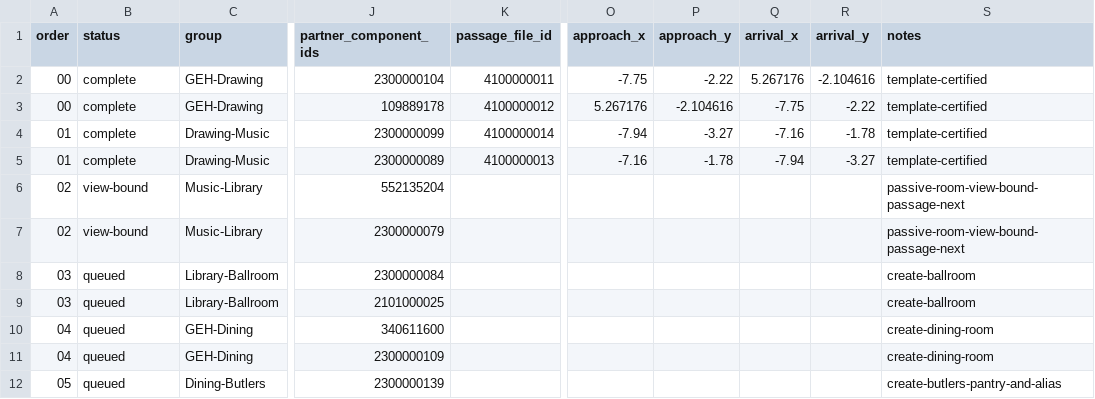
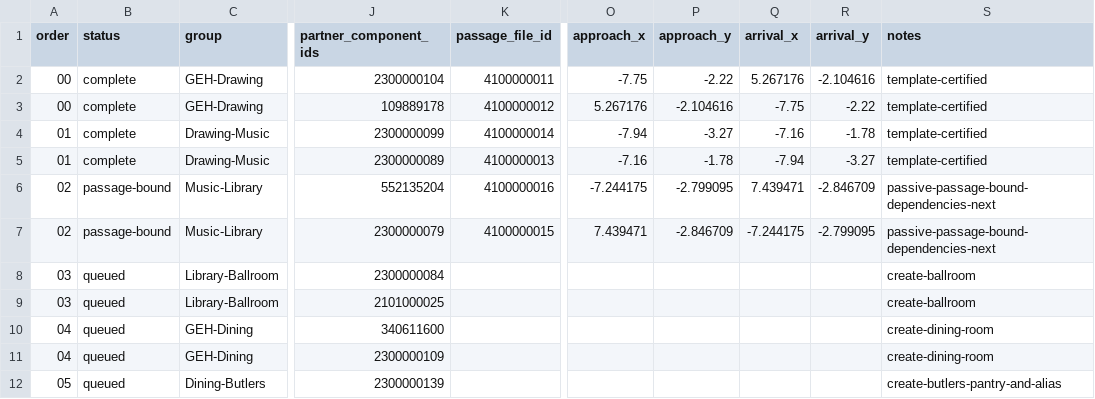
Before and after one commit to redgargoyle/ChateauElsewhere, a CSV file: Docs/Architecture/RemainingRouteInventory.csv, drawn as a sheet; only a part is shown, gaps mark what is left out; the diff names each change by its address in the sheet, - before the commit and + after, or states it on an @@ line.

Commit message:
feat(navigation): bind passive music library passages

```diff
--- a/Docs/Architecture/RemainingRouteInventory.csv
+++ b/Docs/Architecture/RemainingRouteInventory.csv
-B6:B7 (status): view-bound
+B6:B7 (status): passage-bound
-K6 (passage_file_id): (empty)
+K6 (passage_file_id): 4100000016
-O6 (approach_x): (empty)
+O6 (approach_x): -7.244175
-P6 (approach_y): (empty)
+P6 (approach_y): -2.799095
-Q6 (arrival_x): (empty)
+Q6 (arrival_x): 7.439471
-R6 (arrival_y): (empty)
+R6 (arrival_y): -2.846709
-S6:S7 (notes): passive-room-view-bound-passage-next
+S6:S7 (notes): passive-passage-bound-dependencies-next
-K7 (passage_file_id): (empty)
+K7 (passage_file_id): 4100000015
-O7 (approach_x): (empty)
+O7 (approach_x): 7.439471
-P7 (approach_y): (empty)
+P7 (approach_y): -2.846709
-Q7 (arrival_x): (empty)
+Q7 (arrival_x): -7.244175
-R7 (arrival_y): (empty)
+R7 (arrival_y): -2.799095
```
Also changed, not shown: Docs/Architecture/Generated/serialized_script_refs.csv, Docs/Architecture/RuntimeClassMigrationLedger.csv, 9 other files.
